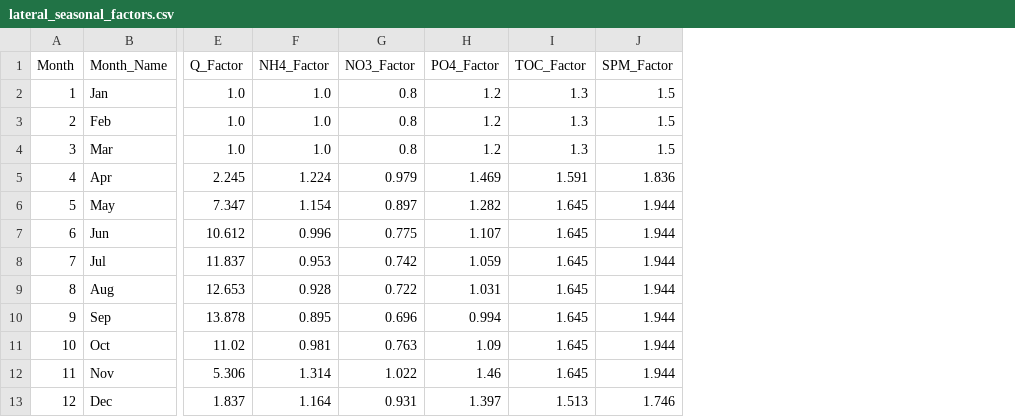
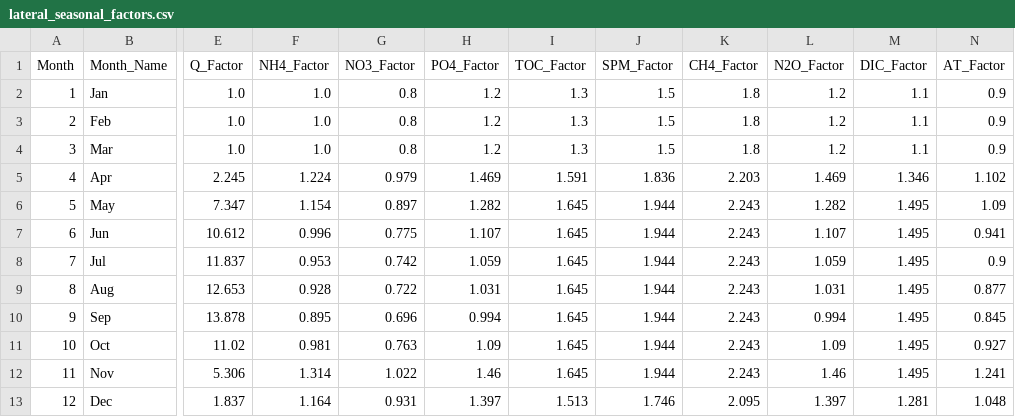
Before and after one commit to NguyenTruongAnLab/CGEM_network, a CSV file: INPUT/Cases/Mekong_Delta_Full/lateral_seasonal_factors.csv, drawn as a sheet; only a part is shown, gaps mark what is left out; the diff names each change by its address in the sheet, - before the commit and + after, or states it on an @@ line.

Commit message:
feat(biogeo): Add GHG factors and regional parameter presets for tropical deltas
Enhance biogeochemical modeling by incorporating CH4, N2O, and AT lateral inputs
for greenhouse gas validation. Introduce regional default parameter presets for
common tropical delta systems, allowing users to easily apply pre-calibrated
parameter sets. This improves usability and provides reasonable starting points
for data-sparse applications. Update documentation to reflect these changes.

```diff
--- a/INPUT/Cases/Mekong_Delta_Full/lateral_seasonal_factors.csv
+++ b/INPUT/Cases/Mekong_Delta_Full/lateral_seasonal_factors.csv
+column K (CH4_Factor), rows 2-13: 1.8 | 1.8 | 1.8 | 2.203 | 2.243 | 2.243 | 2.243 | 2.243 | 2.243 | 2.243 | 2.243 | 2.095
+column L (N2O_Factor), rows 2-13: 1.2 | 1.2 | 1.2 | 1.469 | 1.282 | 1.107 | 1.059 | 1.031 | 0.994 | 1.09 | 1.46 | 1.397
+column M (DIC_Factor), rows 2-13: 1.1 | 1.1 | 1.1 | 1.346 | 1.495 | 1.495 | 1.495 | 1.495 | 1.495 | 1.495 | 1.495 | 1.281
+column N (AT_Factor), rows 2-13: 0.9 | 0.9 | 0.9 | 1.102 | 1.09 | 0.941 | 0.9 | 0.877 | 0.845 | 0.927 | 1.241 | 1.048
```
Also changed, not shown: INPUT/Cases/Mekong_Delta_Full/point_sources.csv, 17 other files.
